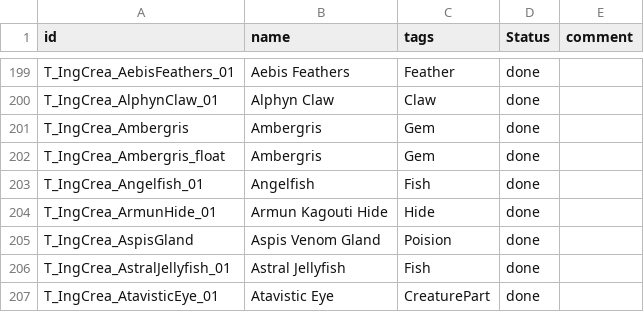
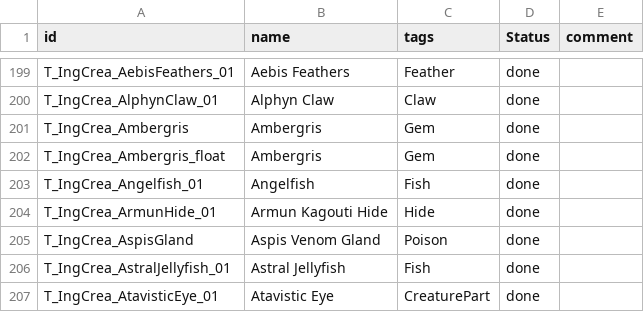
Before and after one commit to rfuzzo/Immersive-Crafting, a CSV file: ingredients_tags.csv, drawn as a sheet; only a part is shown, gaps mark what is left out.

```diff
--- a/ingredients_tags.csv
+++ b/ingredients_tags.csv
@@ -204,3 +204,3 @@ T_IngCrea_Angelfish_01,Angelfish,Fish,done,
 T_IngCrea_ArmunHide_01,Armun Kagouti Hide,Hide,done,
-T_IngCrea_AspisGland,Aspis Venom Gland,Poision,done,
+T_IngCrea_AspisGland,Aspis Venom Gland,Poison,done,
 T_IngCrea_AstralJellyfish_01,Astral Jellyfish,Fish,done,
```
Also changed, not shown: 1 other file.
